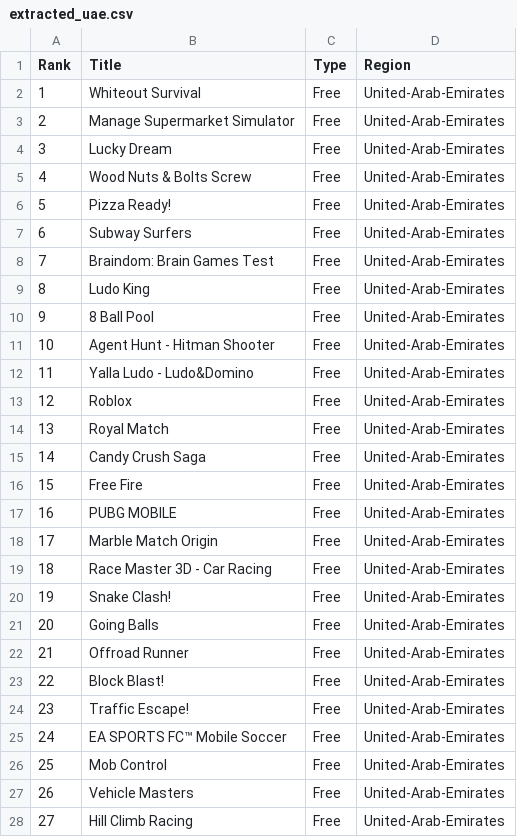
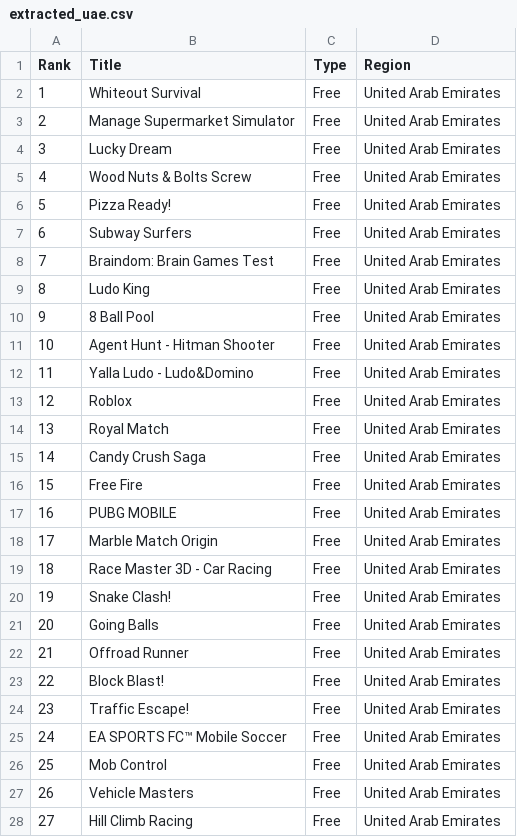
Before and after one commit to njasharp/db9, a CSV file: extracted_uae.csv, drawn as a sheet; only a part is shown; the diff covers the shown part only.

```diff
--- a/extracted_uae.csv
+++ b/extracted_uae.csv
@@ -1,28 +1,28 @@
 Rank,Title,Type,Region
-1,Whiteout Survival,Free,United-Arab-Emirates
-2,Manage Supermarket Simulator,Free,United-Arab-Emirates
-3,Lucky Dream,Free,United-Arab-Emirates
-4,Wood Nuts & Bolts  Screw,Free,United-Arab-Emirates
-5,Pizza Ready!,Free,United-Arab-Emirates
-6,Subway Surfers,Free,United-Arab-Emirates
-7,Braindom: Brain Games Test,Free,United-Arab-Emirates
-8,Ludo King ,Free,United-Arab-Emirates
-9,8 Ball Pool,Free,United-Arab-Emirates
-10,Agent Hunt - Hitman Shooter,Free,United-Arab-Emirates
-11,Yalla Ludo - Ludo&Domino,Free,United-Arab-Emirates
-12,Roblox,Free,United-Arab-Emirates
-13,Royal Match,Free,United-Arab-Emirates
-14,Candy Crush Saga,Free,United-Arab-Emirates
-15,Free Fire,Free,United-Arab-Emirates
-16,PUBG MOBILE,Free,United-Arab-Emirates
-17,Marble Match Origin,Free,United-Arab-Emirates
-18,Race Master 3D - Car Racing,Free,United-Arab-Emirates
-19,Snake Clash!,Free,United-Arab-Emirates
-20,Going Balls,Free,United-Arab-Emirates
-21,Offroad Runner,Free,United-Arab-Emirates
-22,Block Blast!,Free,United-Arab-Emirates
-23,Traffic Escape!,Free,United-Arab-Emirates
-24,EA SPORTS FC™ Mobile Soccer,Free,United-Arab-Emirates
-25,Mob Control,Free,United-Arab-Emirates
-26,Vehicle Masters,Free,United-Arab-Emirates
-27,Hill Climb Racing,Free,United-Arab-Emirates
+1,Whiteout Survival,Free,United Arab Emirates
+2,Manage Supermarket Simulator,Free,United Arab Emirates
+3,Lucky Dream,Free,United Arab Emirates
+4,Wood Nuts & Bolts  Screw,Free,United Arab Emirates
+5,Pizza Ready!,Free,United Arab Emirates
+6,Subway Surfers,Free,United Arab Emirates
+7,Braindom: Brain Games Test,Free,United Arab Emirates
+8,Ludo King ,Free,United Arab Emirates
+9,8 Ball Pool,Free,United Arab Emirates
+10,Agent Hunt - Hitman Shooter,Free,United Arab Emirates
+11,Yalla Ludo - Ludo&Domino,Free,United Arab Emirates
+12,Roblox,Free,United Arab Emirates
+13,Royal Match,Free,United Arab Emirates
+14,Candy Crush Saga,Free,United Arab Emirates
+15,Free Fire,Free,United Arab Emirates
+16,PUBG MOBILE,Free,United Arab Emirates
+17,Marble Match Origin,Free,United Arab Emirates
+18,Race Master 3D - Car Racing,Free,United Arab Emirates
+19,Snake Clash!,Free,United Arab Emirates
+20,Going Balls,Free,United Arab Emirates
+21,Offroad Runner,Free,United Arab Emirates
+22,Block Blast!,Free,United Arab Emirates
+23,Traffic Escape!,Free,United Arab Emirates
+24,EA SPORTS FC™ Mobile Soccer,Free,United Arab Emirates
+25,Mob Control,Free,United Arab Emirates
+26,Vehicle Masters,Free,United Arab Emirates
+27,Hill Climb Racing,Free,United Arab Emirates
```
Also changed, not shown: 123 edited cells elsewhere in this file, 1 other file.
